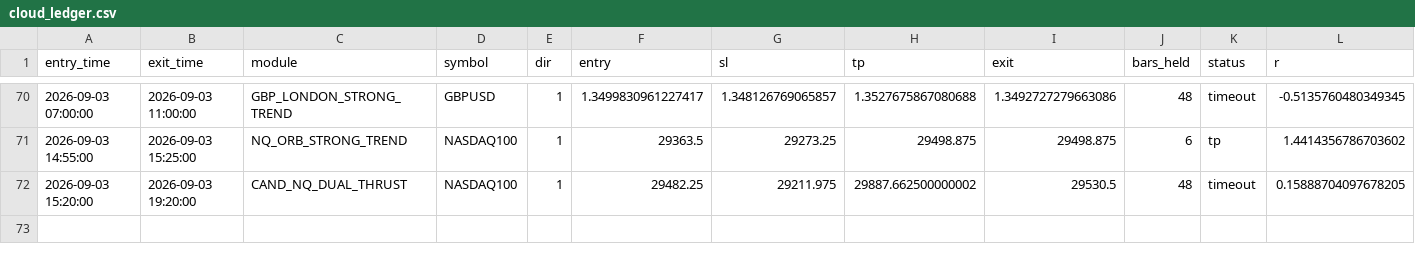
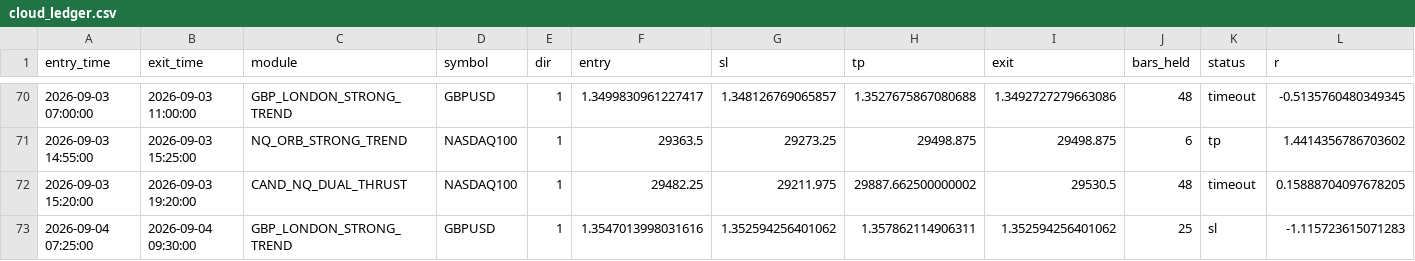
Before and after one commit to alplion890/borsa-signalbot, a CSV file: strategy-lab/outputs/intraday/forward_ea/cloud_ledger.csv, drawn as a sheet; only a part is shown, gaps mark what is left out; rows hold the shown columns only; the diff names each change by its address in the sheet, - before the commit and + after, or states it on an @@ line.

```diff
--- a/strategy-lab/outputs/intraday/forward_ea/cloud_ledger.csv
+++ b/strategy-lab/outputs/intraday/forward_ea/cloud_ledger.csv
+row 73: 2026-09-04 07:25:00 | 2026-09-04 09:30:00 | GBP_LONDON_STRONG_TREND | GBPUSD | 1 | 1.3547013998031616 | 1.352594256401062 | 1.357862114906311 | 1.352594256401062 | 25 | sl | -1.115723615071283
```
Also changed, not shown: 1 other file.
